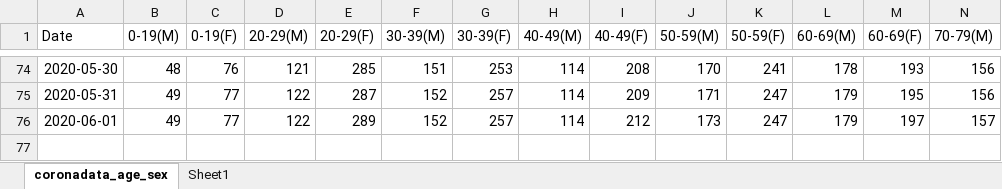
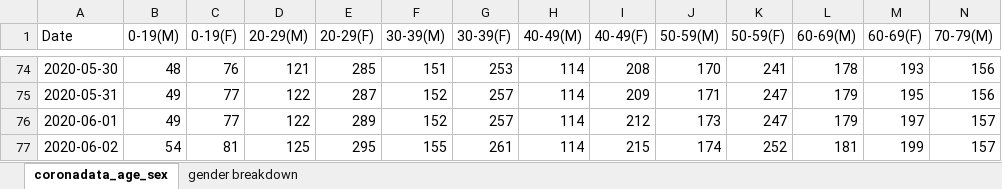
Before and after one commit to maryvisca/coronadata, an Excel workbook: coronadata_age_sex.xlsx, sheet coronadata_age_sex, drawn as a sheet; only a part is shown, gaps mark what is left out; values as stored, in another font and other column widths than the file's, no borders; rows hold the shown columns only; the diff names each change by its address in the sheet, - before the commit and + after, or states it on an @@ line.

```diff
--- a/coronadata_age_sex.xlsx (sheet coronadata_age_sex)
+++ b/coronadata_age_sex.xlsx (sheet coronadata_age_sex)
-sheet tab: Sheet1
+sheet tab: gender breakdown
+row 77: 2020-06-02 | 54 | 81 | 125 | 295 | 155 | 261 | 114 | 215 | 174 | 252 | 181 | 199 | 157
```
Also changed, not shown: sheet gender breakdown, coronadata_general.xlsx, deaths_demo.xlsx, 1 other file.
